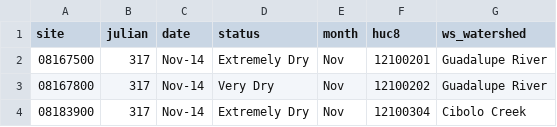
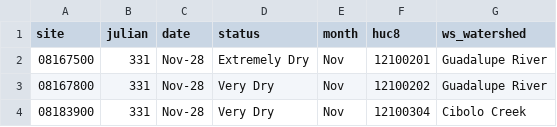
Before and after one commit to BoerneIoW/Boerne-Dashboard, a CSV file: boerne-water-supply/data/streamflow/current_sites_status.csv, drawn as a sheet.

```diff
--- a/boerne-water-supply/data/streamflow/current_sites_status.csv
+++ b/boerne-water-supply/data/streamflow/current_sites_status.csv
@@ -1,4 +1,4 @@
 "site","julian","date","status","month","huc8","ws_watershed"
-"08167500",317,"Nov-14","Extremely Dry","Nov","12100201","Guadalupe River"
-"08167800",317,"Nov-14","Very Dry","Nov","12100202","Guadalupe River"
-"08183900",317,"Nov-14","Extremely Dry","Nov","12100304","Cibolo Creek"
+"08167500",331,"Nov-28","Extremely Dry","Nov","12100201","Guadalupe River"
+"08167800",331,"Nov-28","Very Dry","Nov","12100202","Guadalupe River"
+"08183900",331,"Nov-28","Very Dry","Nov","12100304","Cibolo Creek"
```
Also changed, not shown: boerne-water-supply/data/streamflow/all_stream_data.csv, boerne-water-supply/data/streamflow/all_stream_stats.csv, 1 other file.
